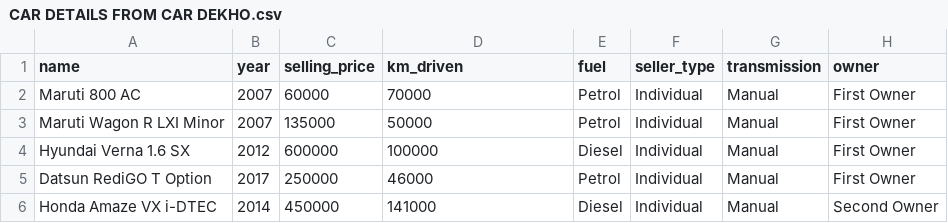
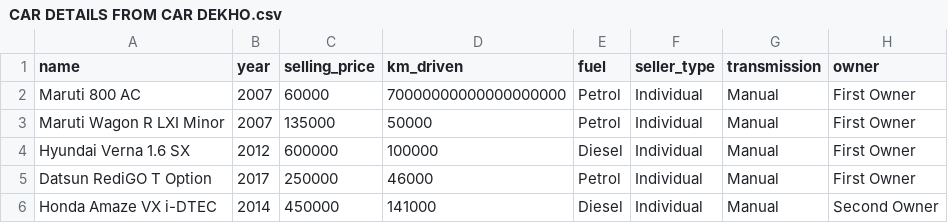
Before and after one commit to utct/CSI4142, a CSV file: CAR DETAILS FROM CAR DEKHO.csv, drawn as a sheet; only a part is shown.

Commit message:
Update CAR DETAILS FROM CAR DEKHO.csv

```diff
--- a/CAR DETAILS FROM CAR DEKHO.csv
+++ b/CAR DETAILS FROM CAR DEKHO.csv
@@ -1,3 +1,3 @@
 name,year,selling_price,km_driven,fuel,seller_type,transmission,owner
-Maruti 800 AC,2007,60000,70000,Petrol,Individual,Manual,First Owner
+Maruti 800 AC,2007,60000,70000000000000000000,Petrol,Individual,Manual,First Owner
 Maruti Wagon R LXI Minor,2007,135000,50000,Petrol,Individual,Manual,First Owner
```
